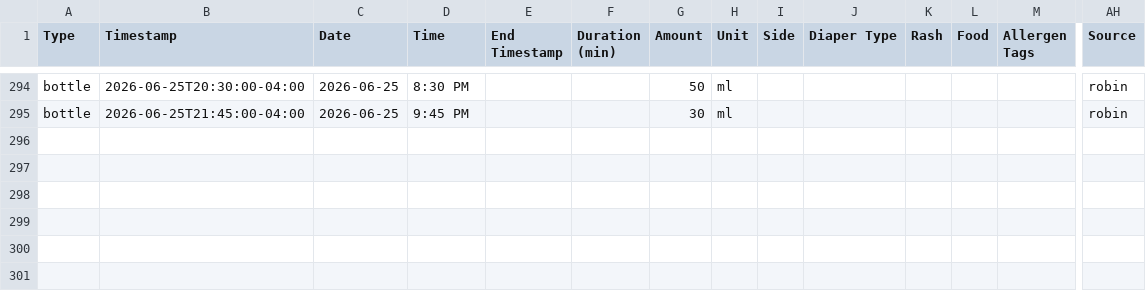
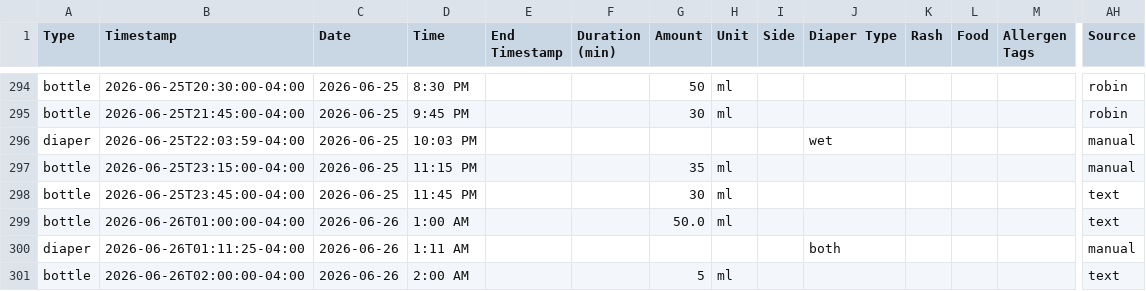
Before and after one commit to mjkavs99/vienna-tracker, a CSV file: data.csv, drawn as a sheet; only a part is shown, gaps mark what is left out; rows hold the shown columns only; the diff names each change by its address in the sheet, - before the commit and + after, or states it on an @@ line.

Commit message:
Update data.csv from Vienna dashboard

```diff
--- a/data.csv
+++ b/data.csv
+row 296: diaper | 2026-06-25T22:03:59-04:00 | 2026-06-25 | 10:03 PM |  |  |  |  |  | wet |  |  |  | manual
+row 297: bottle | 2026-06-25T23:15:00-04:00 | 2026-06-25 | 11:15 PM |  |  | 35 | ml |  |  |  |  |  | manual
+row 298: bottle | 2026-06-25T23:45:00-04:00 | 2026-06-25 | 11:45 PM |  |  | 30 | ml |  |  |  |  |  | text
+row 299: bottle | 2026-06-26T01:00:00-04:00 | 2026-06-26 | 1:00 AM |  |  | 50.0 | ml |  |  |  |  |  | text
+row 300: diaper | 2026-06-26T01:11:25-04:00 | 2026-06-26 | 1:11 AM |  |  |  |  |  | both |  |  |  | manual
+row 301: bottle | 2026-06-26T02:00:00-04:00 | 2026-06-26 | 2:00 AM |  |  | 5 | ml |  |  |  |  |  | text
```
